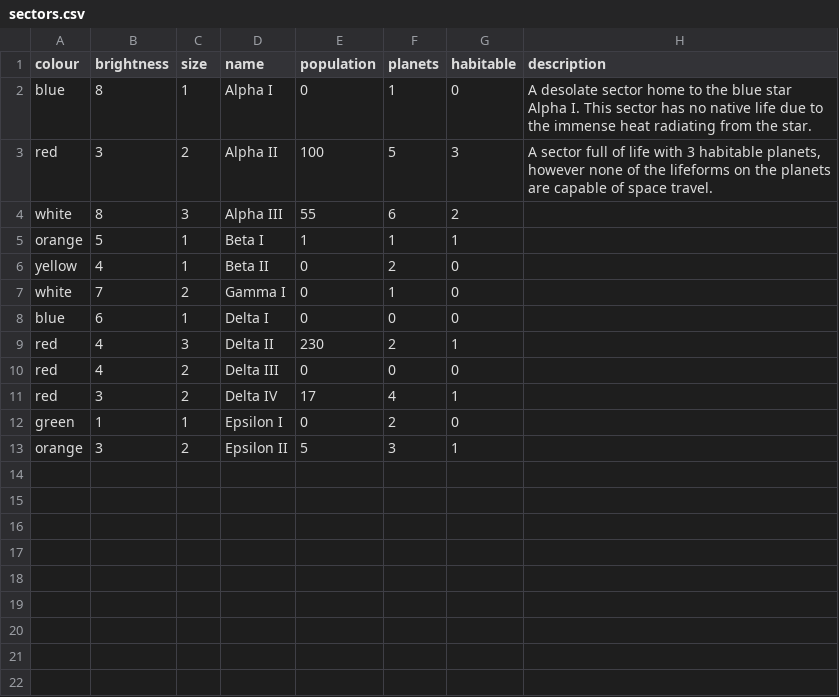
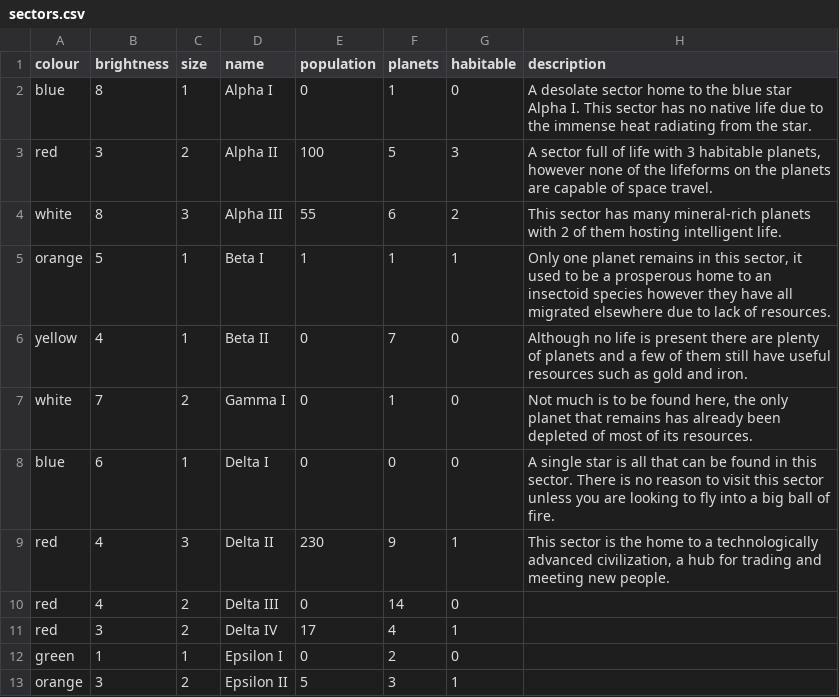
Before and after one commit to ditastaszewski/SciFiUI, a CSV file: java/data/sectors.csv, drawn as a sheet.

Commit message:
added function in UI to load sector info from csv file

```diff
--- a/java/data/sectors.csv
+++ b/java/data/sectors.csv
@@ -3,9 +3,9 @@ blue,8,1,Alpha I,0,1,0,A desolate sector home to the blue star Alpha I. This sec
 red,3,2,Alpha II,100,5,3,"A sector full of life with 3 habitable planets, however none of the lifeforms on the planets are capable of space travel."
-white,8,3,Alpha III,55,6,2,
-orange,5,1,Beta I,1,1,1,
-yellow,4,1,Beta II,0,2,0,
-white,7,2,Gamma I,0,1,0,
-blue,6,1,Delta I,0,0,0,
-red,4,3,Delta II,230,2,1,
-red,4,2,Delta III,0,0,0,
+white,8,3,Alpha III,55,6,2,This sector has many mineral-rich planets with 2 of them hosting intelligent life.
+orange,5,1,Beta I,1,1,1,"Only one planet remains in this sector, it used to be a prosperous home to an insectoid species however they have all migrated elsewhere due to lack of resources."
+yellow,4,1,Beta II,0,7,0,Although no life is present there are plenty of planets and a few of them still have useful resources such as gold and iron.
+white,7,2,Gamma I,0,1,0,"Not much is to be found here, the only planet that remains has already been depleted of most of its resources."
+blue,6,1,Delta I,0,0,0,A single star is all that can be found in this sector. There is no reason to visit this sector unless you are looking to fly into a big ball of fire.
+red,4,3,Delta II,230,9,1,"This sector is the home to a technologically advanced civilization, a hub for trading and meeting new people."
+red,4,2,Delta III,0,14,0,
 red,3,2,Delta IV,17,4,1,
```
Also changed, not shown: 1 other file.
